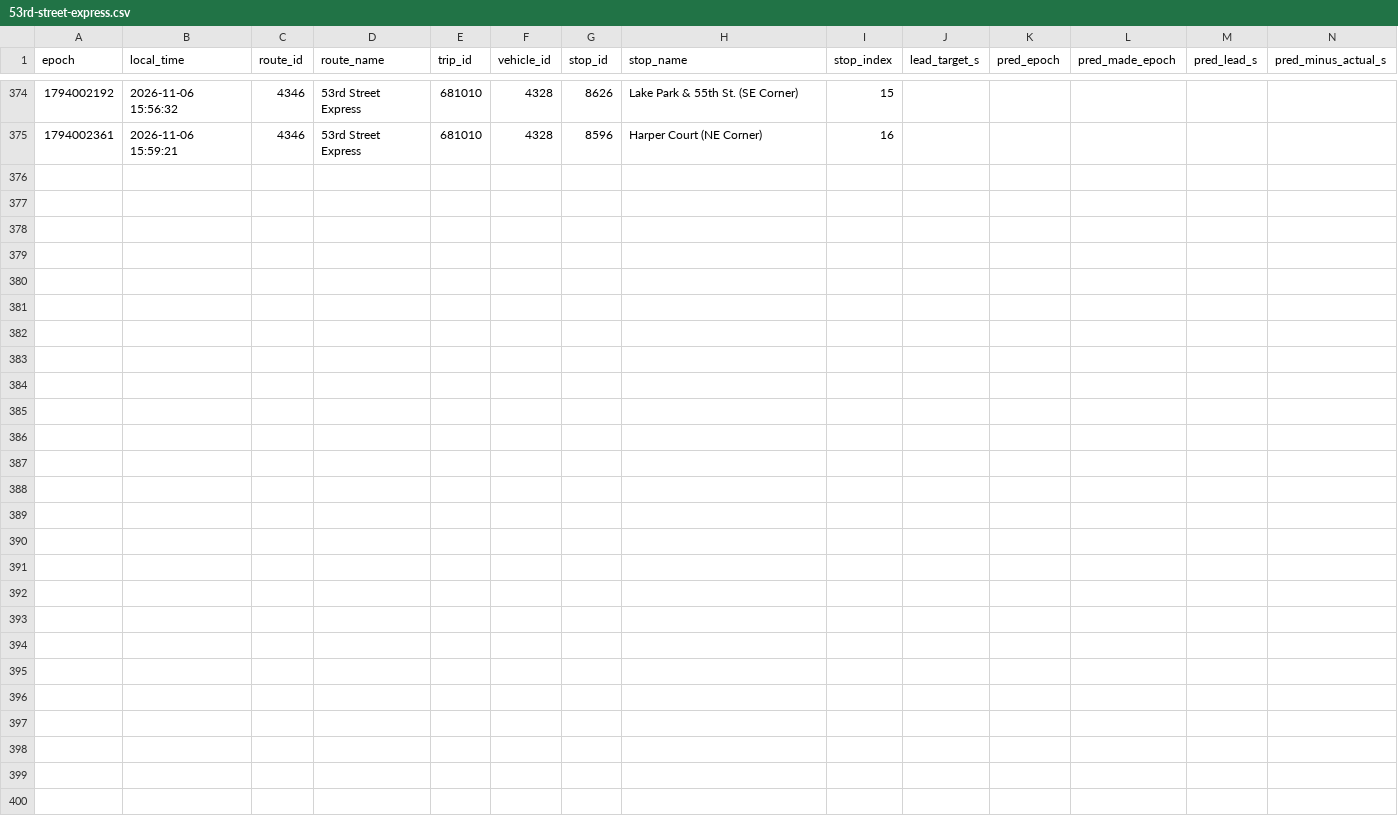
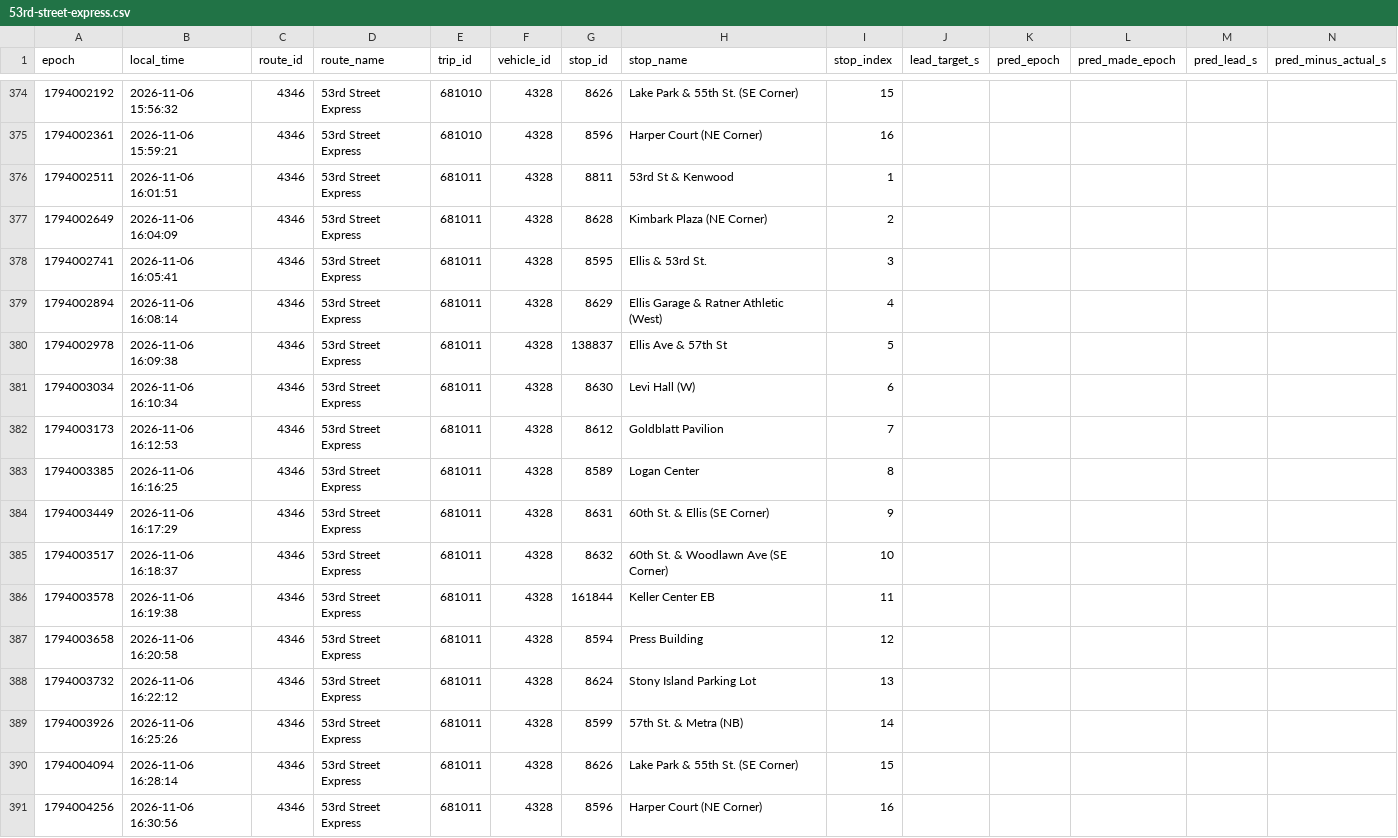
Before and after one commit to blobberus/straight-bussing-data, a CSV file: data/arrivals/2026-11-06/53rd-street-express.csv, drawn as a sheet; only a part is shown, gaps mark what is left out; rows hold the shown columns only; the diff names each change by its address in the sheet, - before the commit and + after, or states it on an @@ line.

```diff
--- a/data/arrivals/2026-11-06/53rd-street-express.csv
+++ b/data/arrivals/2026-11-06/53rd-street-express.csv
+row 376: 1794002511 | 2026-11-06 16:01:51 | 4346 | 53rd Street Express | 681011 | 4328 | 8811 | 53rd St & Kenwood | 1
+row 377: 1794002649 | 2026-11-06 16:04:09 | 4346 | 53rd Street Express | 681011 | 4328 | 8628 | Kimbark Plaza (NE Corner) | 2
+row 378: 1794002741 | 2026-11-06 16:05:41 | 4346 | 53rd Street Express | 681011 | 4328 | 8595 | Ellis & 53rd St. | 3
+row 379: 1794002894 | 2026-11-06 16:08:14 | 4346 | 53rd Street Express | 681011 | 4328 | 8629 | Ellis Garage & Ratner Athletic (West) | 4
+row 380: 1794002978 | 2026-11-06 16:09:38 | 4346 | 53rd Street Express | 681011 | 4328 | 138837 | Ellis Ave & 57th St | 5
+row 381: 1794003034 | 2026-11-06 16:10:34 | 4346 | 53rd Street Express | 681011 | 4328 | 8630 | Levi Hall (W) | 6
+row 382: 1794003173 | 2026-11-06 16:12:53 | 4346 | 53rd Street Express | 681011 | 4328 | 8612 | Goldblatt Pavilion | 7
+row 383: 1794003385 | 2026-11-06 16:16:25 | 4346 | 53rd Street Express | 681011 | 4328 | 8589 | Logan Center | 8
+row 384: 1794003449 | 2026-11-06 16:17:29 | 4346 | 53rd Street Express | 681011 | 4328 | 8631 | 60th St. & Ellis (SE Corner) | 9
+row 385: 1794003517 | 2026-11-06 16:18:37 | 4346 | 53rd Street Express | 681011 | 4328 | 8632 | 60th St. & Woodlawn Ave (SE Corner) | 10
+row 386: 1794003578 | 2026-11-06 16:19:38 | 4346 | 53rd Street Express | 681011 | 4328 | 161844 | Keller Center EB | 11
+row 387: 1794003658 | 2026-11-06 16:20:58 | 4346 | 53rd Street Express | 681011 | 4328 | 8594 | Press Building | 12
+row 388: 1794003732 | 2026-11-06 16:22:12 | 4346 | 53rd Street Express | 681011 | 4328 | 8624 | Stony Island Parking Lot | 13
+row 389: 1794003926 | 2026-11-06 16:25:26 | 4346 | 53rd Street Express | 681011 | 4328 | 8599 | 57th St. & Metra (NB) | 14
+row 390: 1794004094 | 2026-11-06 16:28:14 | 4346 | 53rd Street Express | 681011 | 4328 | 8626 | Lake Park & 55th St. (SE Corner) | 15
+row 391: 1794004256 | 2026-11-06 16:30:56 | 4346 | 53rd Street Express | 681011 | 4328 | 8596 | Harper Court (NE Corner) | 16
```
Also changed, not shown: data/arrivals/2026-11-06/apostolic-drexel.csv, data/arrivals/2026-11-06/downtown-campus-connector.csv, 9 other files.
